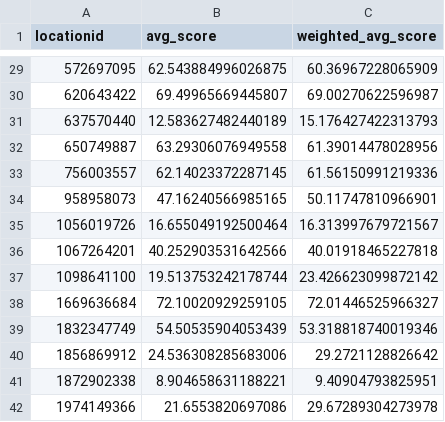
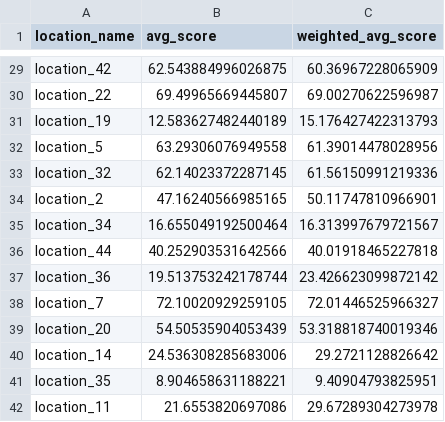
Before and after one commit to usd-cs/COMP-49X-24-25-TransactCampus, a CSV file: location_avg_scores.csv, drawn as a sheet; only a part is shown, gaps mark what is left out; the diff covers the shown part only.

Commit message:
changed location ids to names

```diff
--- a/location_avg_scores.csv
+++ b/location_avg_scores.csv
@@ -1 +1 @@
-locationid,avg_score,weighted_avg_score
+location_name,avg_score,weighted_avg_score
@@ -29,14 +29,14 @@ locationid,avg_score,weighted_avg_score
-572697095,62.543884996026875,60.36967228065909
-620643422,69.49965669445807,69.00270622596987
-637570440,12.583627482440189,15.176427422313793
-650749887,63.29306076949558,61.39014478028956
-756003557,62.14023372287145,61.56150991219336
-958958073,47.16240566985165,50.11747810966901
-1056019726,16.655049192500464,16.313997679721567
-1067264201,40.252903531642566,40.01918465227818
-1098641100,19.513753242178744,23.426623099872142
-1669636684,72.10020929259105,72.01446525966327
-1832347749,54.50535904053439,53.318818740019346
-1856869912,24.536308285683006,29.2721128826642
-1872902338,8.904658631188221,9.40904793825951
-1974149366,21.6553820697086,29.67289304273978
+location_42,62.543884996026875,60.36967228065909
+location_22,69.49965669445807,69.00270622596987
+location_19,12.583627482440189,15.176427422313793
+location_5,63.29306076949558,61.39014478028956
+location_32,62.14023372287145,61.56150991219336
+location_2,47.16240566985165,50.11747810966901
+location_34,16.655049192500464,16.313997679721567
+location_44,40.252903531642566,40.01918465227818
+location_36,19.513753242178744,23.426623099872142
+location_7,72.10020929259105,72.01446525966327
+location_20,54.50535904053439,53.318818740019346
+location_14,24.536308285683006,29.2721128826642
+location_35,8.904658631188221,9.40904793825951
+location_11,21.6553820697086,29.67289304273978
```
Also changed, not shown: 27 edited cells elsewhere in this file.
